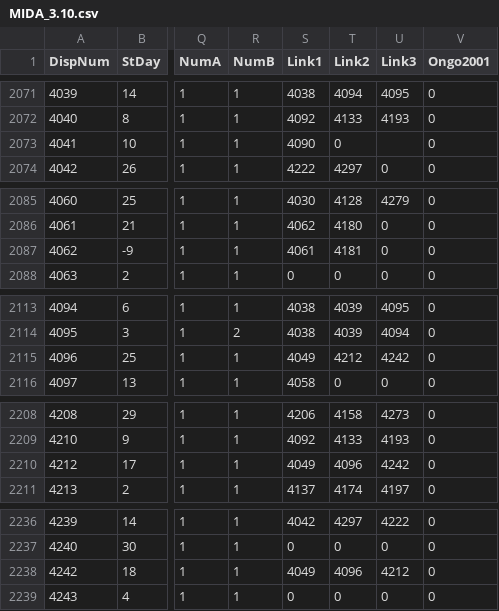
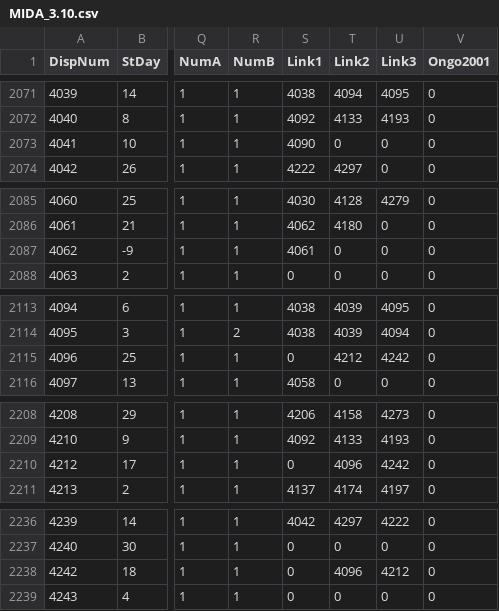
Before and after one commit to jrnold/irdata, a CSV file: irdata/data/MIDA_3.10.csv, drawn as a sheet; only a part is shown, gaps mark what is left out; the diff names each change by its address in the sheet, - before the commit and + after, or states it on an @@ line.

Commit message:
fixed bugs in link[1-3] columns
dispute numbers 4181 and 4049 appear in link[1-3], but are
not valid dispute numbers.

```diff
--- a/irdata/data/MIDA_3.10.csv
+++ b/irdata/data/MIDA_3.10.csv
-U2073 (Link3): (empty)
+U2073 (Link3): 0
-T2087 (Link2): 4181
+T2087 (Link2): 0
-S2115 (Link1): 4049
+S2115 (Link1): 0
-S2210 (Link1): 4049
+S2210 (Link1): 0
-S2238 (Link1): 4049
+S2238 (Link1): 0
```
